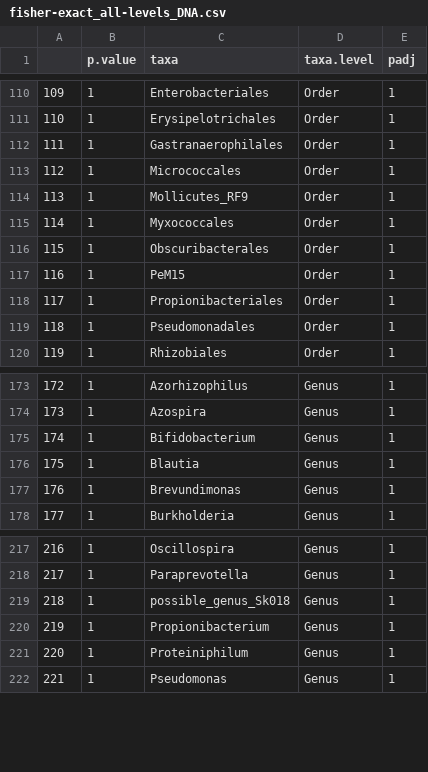
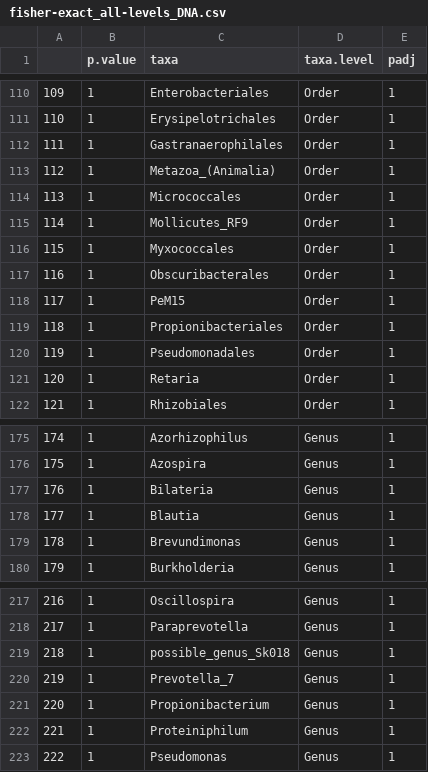
Before and after one commit to spakowiczlab/atbac, a CSV file: data/fisher-exact_all-levels_DNA.csv, drawn as a sheet; only a part is shown, gaps mark what is left out; addresses are those after the commit; the diff covers the shown part only; the diff names each change by its address in the sheet, - before the commit and + after, or states it on an @@ line.

```diff
--- a/data/fisher-exact_all-levels_DNA.csv
+++ b/data/fisher-exact_all-levels_DNA.csv
@@ column A renumbered from row 2 down @@
+row 113: 112 | 1 | Metazoa_(Animalia) | Order | 1
+row 121: 120 | 1 | Retaria | Order | 1
-C177 (taxa): Bifidobacterium
+C177 (taxa): Bilateria
+row 220: 219 | 1 | Prevotella_7 | Genus | 1
```
Also changed, not shown: 14 added rows, 16 removed rows and 3 edited cells elsewhere in this file, data/DESeq2_all-levs_DNA.csv, data/DESeq2_all-levs_RNA.csv, 30 other files.
